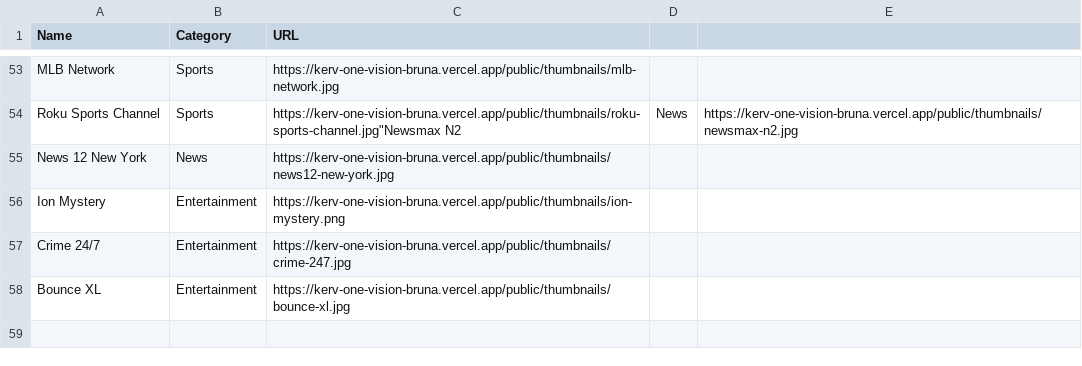
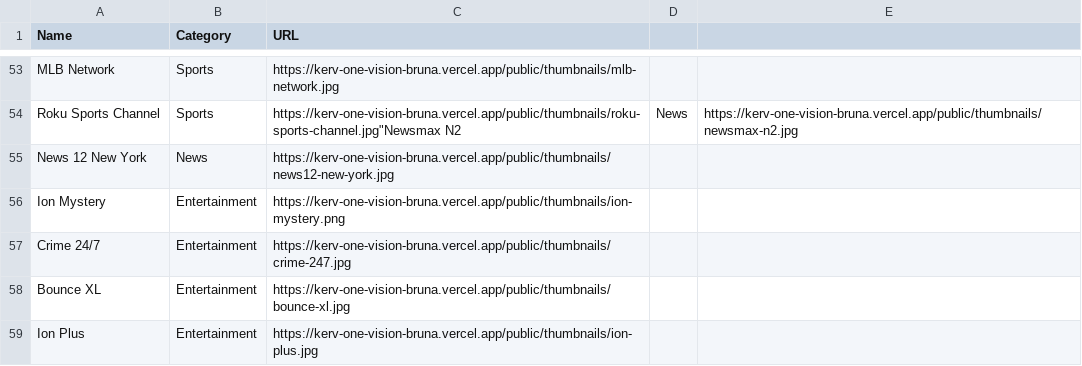
Before and after one commit to bruna875/bruna-personal-workspace, a CSV file: public/thumbnails/index.csv, drawn as a sheet; only a part is shown, gaps mark what is left out.

Commit message:
Add Ion Plus thumbnail

```diff
--- a/public/thumbnails/index.csv
+++ b/public/thumbnails/index.csv
@@ -58 +58,2 @@ Name,Category,URL
 "Bounce XL","Entertainment","https://kerv-one-vision-bruna.vercel.app/public/thumbnails/bounce-xl.jpg"
+"Ion Plus","Entertainment","https://kerv-one-vision-bruna.vercel.app/public/thumbnails/ion-plus.jpg"
```
Also changed, not shown: 1 other file.
